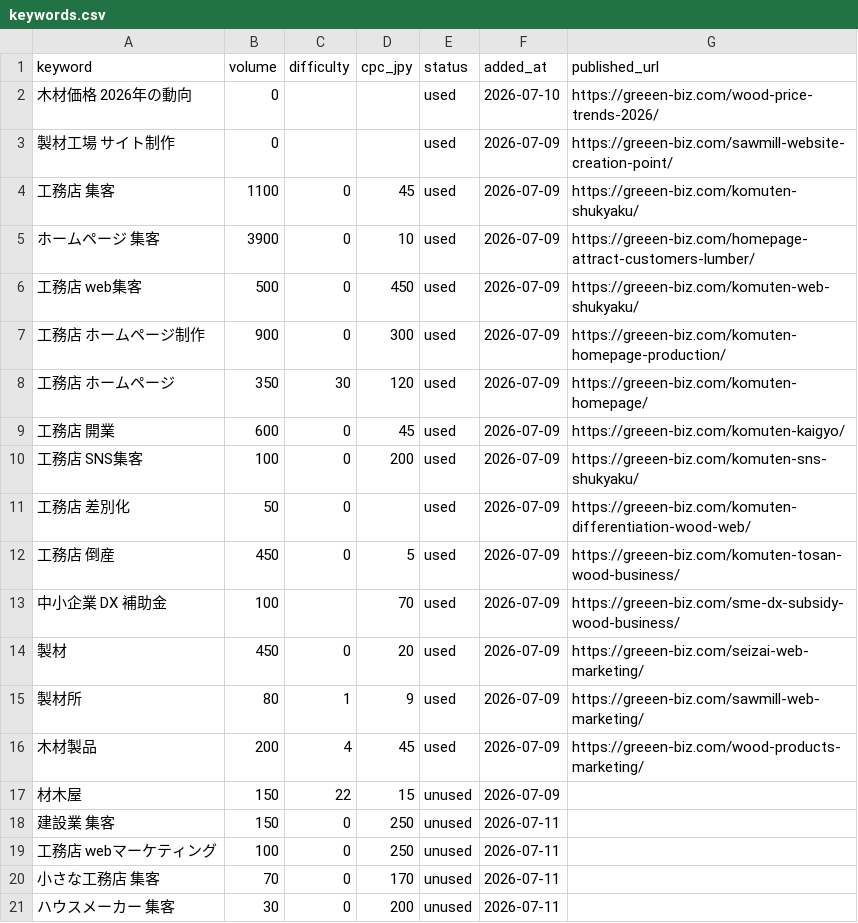
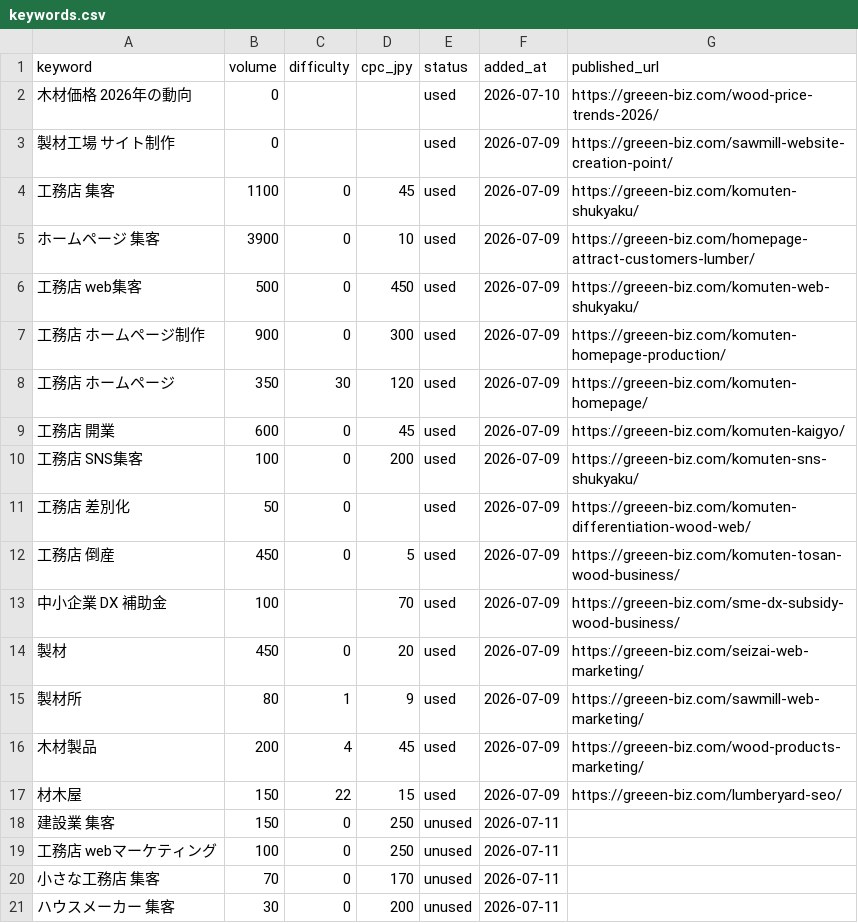
Before and after one commit to comori-kolot/auto-post, a CSV file: data/keywords.csv, drawn as a sheet.

```diff
--- a/data/keywords.csv
+++ b/data/keywords.csv
@@ -16,3 +16,3 @@ keyword,volume,difficulty,cpc_jpy,status,added_at,published_url
 木材製品,200,4,45,used,2026-07-09,https://greeen-biz.com/wood-products-marketing/
-材木屋,150,22,15,unused,2026-07-09,
+材木屋,150,22,15,used,2026-07-09,https://greeen-biz.com/lumberyard-seo/
 建設業 集客,150,0,250,unused,2026-07-11,
```
